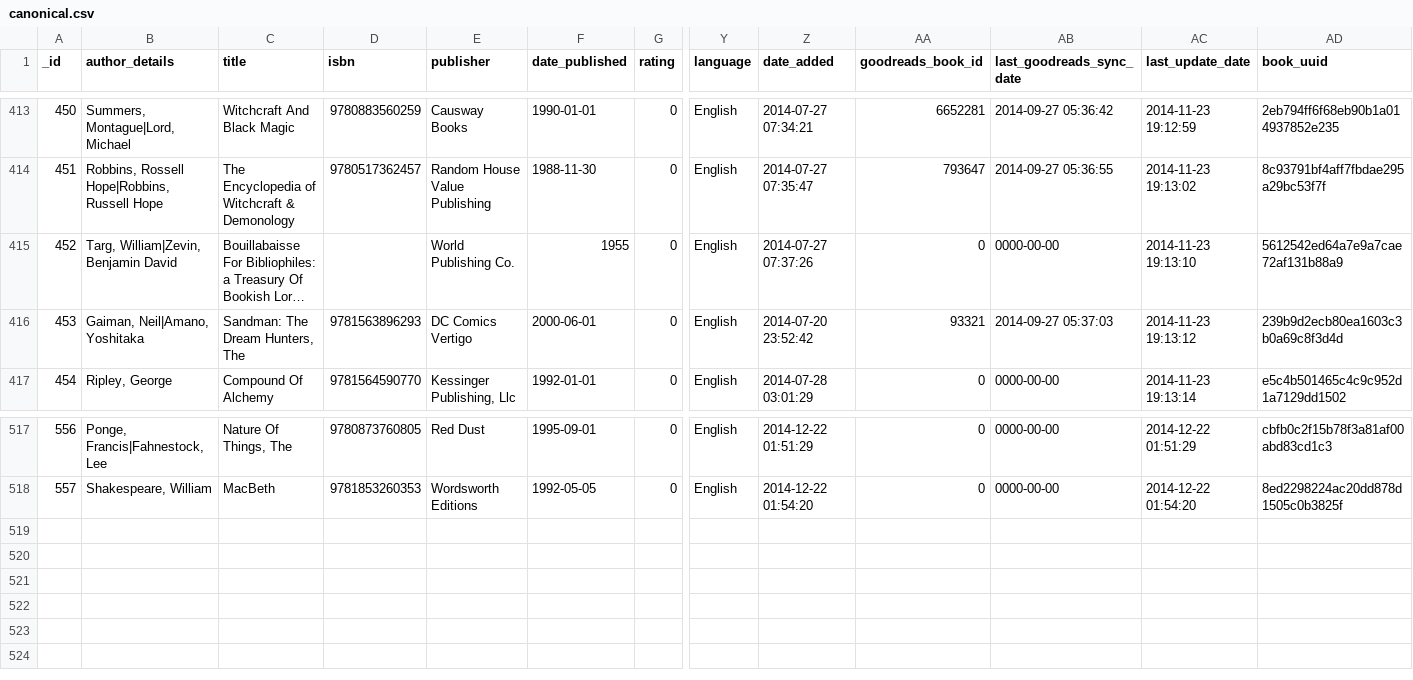
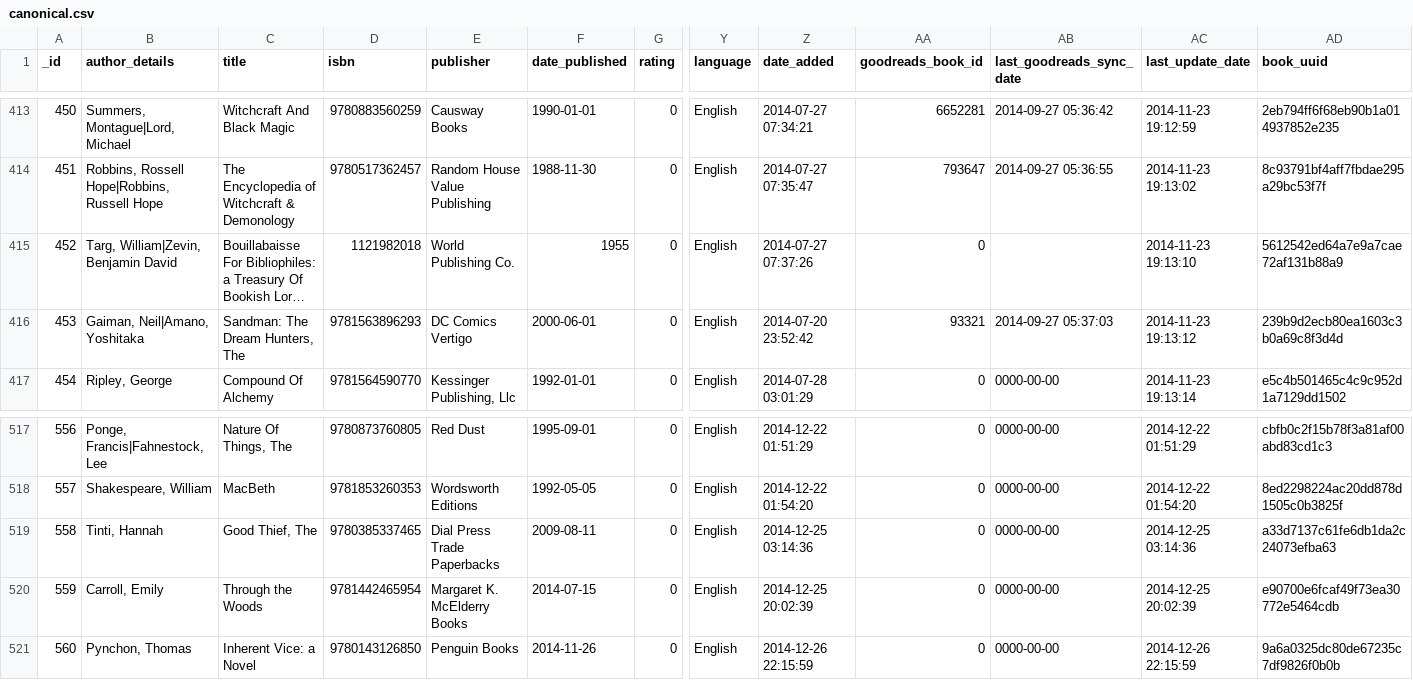
Before and after one commit to mouse-reeve/book-catalogue, a CSV file: canonical.csv, drawn as a sheet; only a part is shown, gaps mark what is left out; long unchanged cells end in …; rows hold the shown columns only; the diff names each change by its address in the sheet, - before the commit and + after, or states it on an @@ line.

Commit message:
Christmas presents
Not the Good Thief, that I got prior to christmas for myself.

```diff
--- a/canonical.csv
+++ b/canonical.csv
-D415 (isbn): (empty)
+D415 (isbn): 1121982018
-AB415 (last_goodreads_sync_date): 0000-00-00
+AB415 (last_goodreads_sync_date): (empty)
+row 519: 558 | Tinti, Hannah | Good Thief, The | 9780385337465 | Dial Press Trade Paperbacks | 2009-08-11 | 0 | English | 2014-12-25 03:14:36 | 0 | 0000-00-00 | 2014-12-25 03:14:36 | a33d7137c61fe6db1da2c24073efba63
+row 520: 559 | Carroll, Emily | Through the Woods | 9781442465954 | Margaret K. McElderry Books | 2014-07-15 | 0 | English | 2014-12-25 20:02:39 | 0 | 0000-00-00 | 2014-12-25 20:02:39 | e90700e6fcaf49f73ea30772e5464cdb
+row 521: 560 | Pynchon, Thomas | Inherent Vice: a Novel | 9780143126850 | Penguin Books | 2014-11-26 | 0 | English | 2014-12-26 22:15:59 | 0 | 0000-00-00 | 2014-12-26 22:15:59 | 9a6a0325dc80de67235c7df9826f0b0b
```
